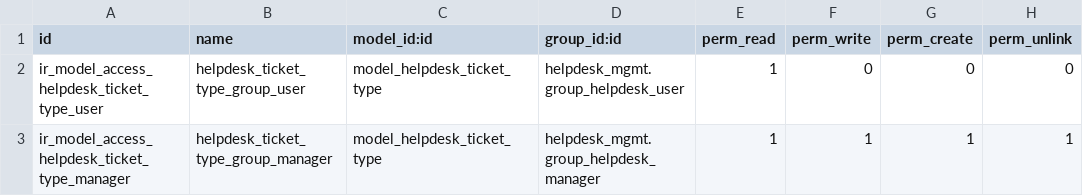
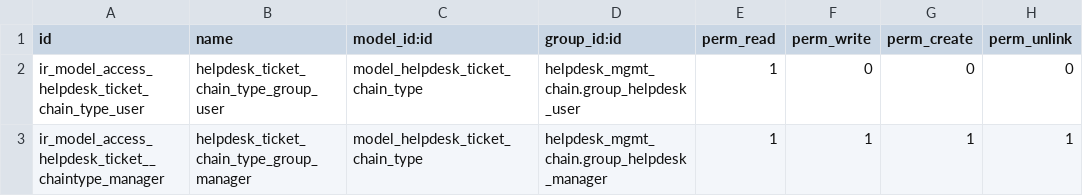
Before and after one commit to odoochain/oca-helpdesk, a CSV file: helpdesk_type_chain/security/ir.model.access.csv, drawn as a sheet.

Commit message:
update helpdesk_ticket_type

```diff
--- a/helpdesk_type_chain/security/ir.model.access.csv
+++ b/helpdesk_type_chain/security/ir.model.access.csv
@@ -1,3 +1,3 @@
 id,name,model_id:id,group_id:id,perm_read,perm_write,perm_create,perm_unlink
-ir_model_access_helpdesk_ticket_type_user,helpdesk_ticket_type_group_user,model_helpdesk_ticket_type,helpdesk_mgmt.group_helpdesk_user,1,0,0,0
-ir_model_access_helpdesk_ticket_type_manager,helpdesk_ticket_type_group_manager,model_helpdesk_ticket_type,helpdesk_mgmt.group_helpdesk_manager,1,1,1,1
+ir_model_access_helpdesk_ticket_chain_type_user,helpdesk_ticket_chain_type_group_user,model_helpdesk_ticket_chain_type,helpdesk_mgmt_chain.group_helpdesk_user,1,0,0,0
+ir_model_access_helpdesk_ticket__chaintype_manager,helpdesk_ticket_chain_type_group_manager,model_helpdesk_ticket_chain_type,helpdesk_mgmt_chain.group_helpdesk_manager,1,1,1,1
```
Also changed, not shown: 19 other files.
